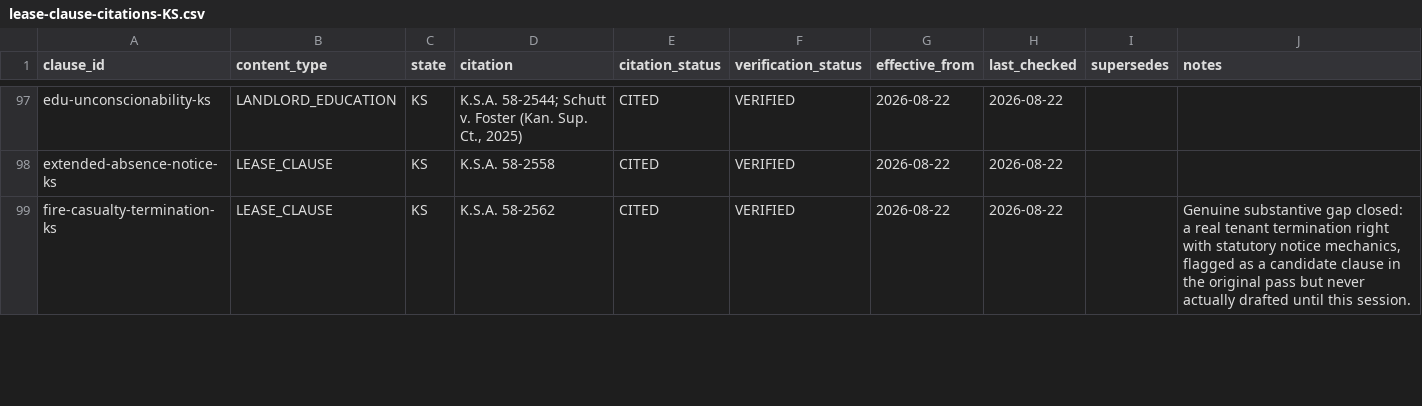
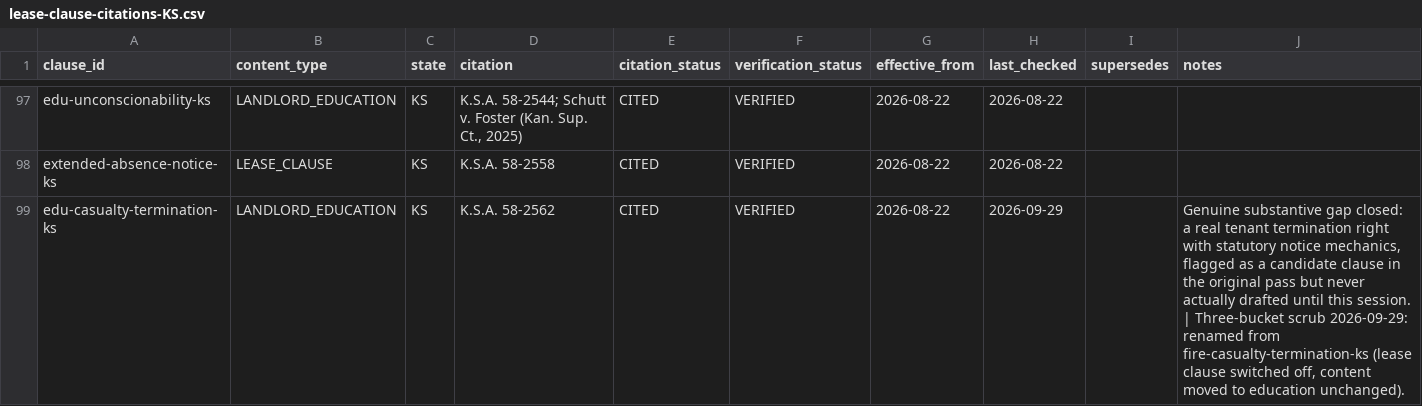
Before and after one commit to tsteinbaugh/property-manager-landlord-app, a CSV file: lease-clause-citations-KS.csv, drawn as a sheet; only a part is shown, gaps mark what is left out; the diff covers the shown part only.

```diff
--- a/lease-clause-citations-KS.csv
+++ b/lease-clause-citations-KS.csv
@@ -98,2 +98,2 @@ edu-unconscionability-ks,LANDLORD_EDUCATION,KS,"K.S.A. 58-2544; Schutt v. Foster
 extended-absence-notice-ks,LEASE_CLAUSE,KS,K.S.A. 58-2558,CITED,VERIFIED,2026-08-22,2026-08-22,,
-fire-casualty-termination-ks,LEASE_CLAUSE,KS,K.S.A. 58-2562,CITED,VERIFIED,2026-08-22,2026-08-22,,"Genuine substantive gap closed: a real tenant termination right with statutory notice mechanics, flagged as a candidate clause in the original pass but never actually drafted until this session."
+edu-casualty-termination-ks,LANDLORD_EDUCATION,KS,K.S.A. 58-2562,CITED,VERIFIED,2026-08-22,2026-09-29,,"Genuine substantive gap closed: a real tenant termination right with statutory notice mechanics, flagged as a candidate clause in the original pass but never actually drafted until this session. | Three-bucket scrub 2026-09-29: renamed from fire-casualty-termination-ks (lease clause switched off, content moved to education unchanged)."
```
Also changed, not shown: 16 edited cells elsewhere in this file, lease-clause-citations-NE.csv, lease-clause-citations-WY.csv, 13 other files.
